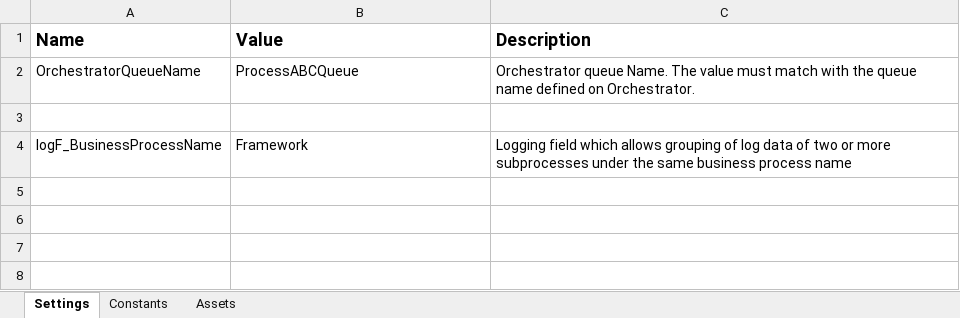
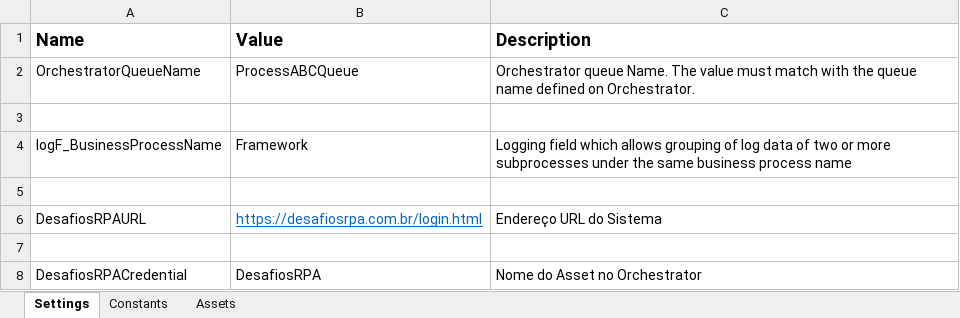
Before and after one commit to marlomsv/JornadaRPA, an Excel workbook: Projeto_Final/Data/Config.xlsx, sheet Settings, drawn as a sheet; values as stored, in another font and other column widths than the file's, no borders; the diff names each change by its address in the sheet, - before the commit and + after, or states it on an @@ line.

```diff
--- a/Projeto_Final/Data/Config.xlsx (sheet Settings)
+++ b/Projeto_Final/Data/Config.xlsx (sheet Settings)
+row 5: (empty)
+row 6: DesafiosRPAURL | https://desafiosrpa.com.br/login.html | Endereço URL do Sistema
+row 7: (empty)
+row 8: DesafiosRPACredential | DesafiosRPA | Nome do Asset no Orchestrator
```
Also changed, not shown: sheet Constants, 42 other files.
